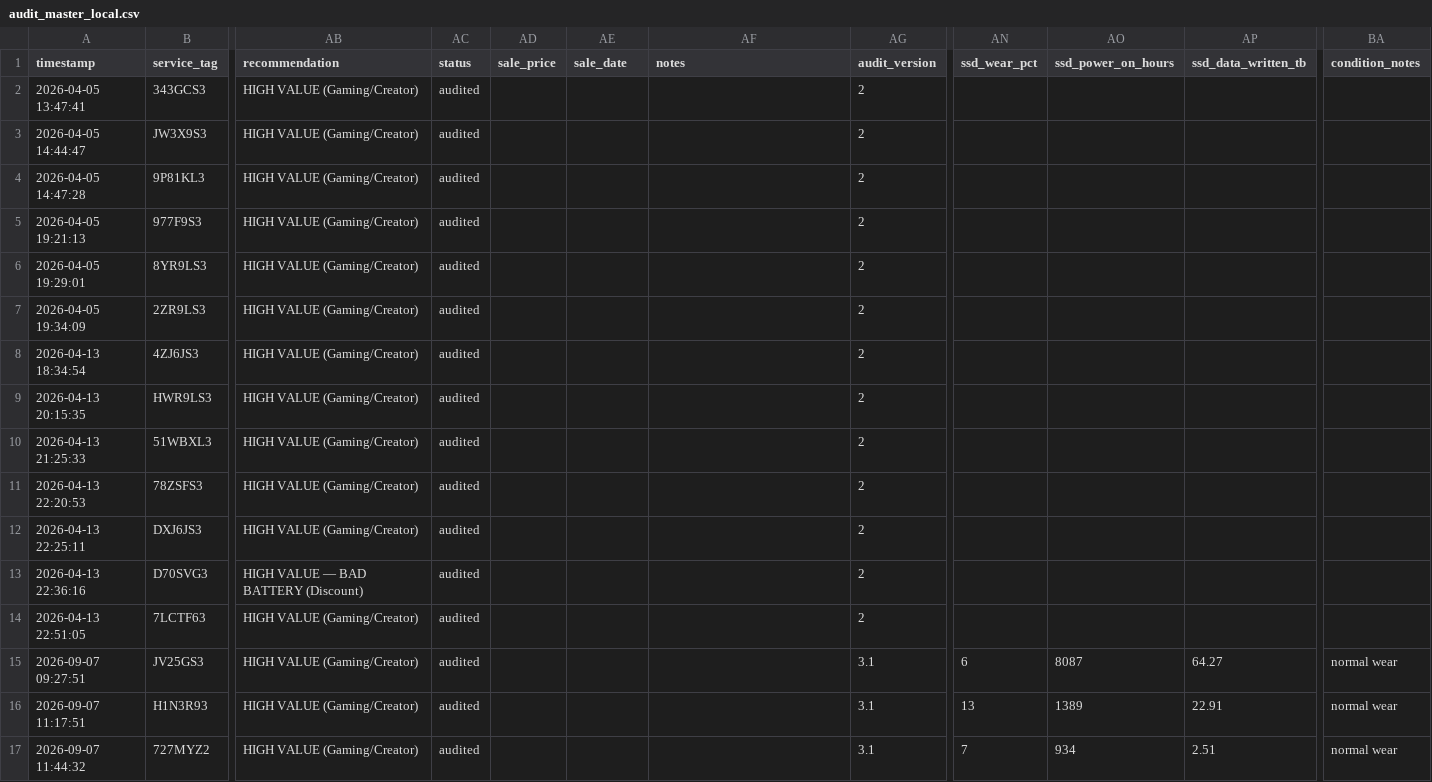
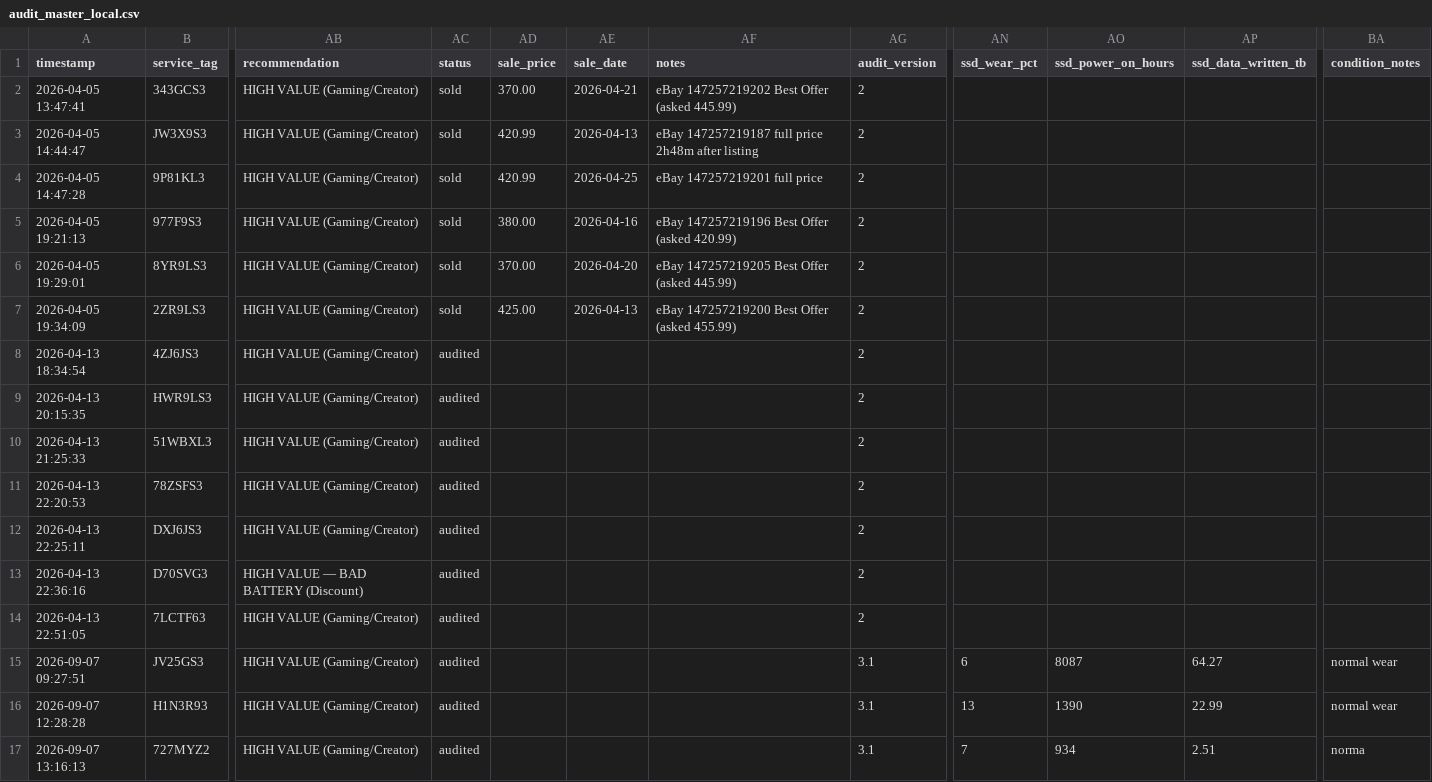
Before and after one commit to fsoriano-sauce/laptop-diagnostic-n-reset, a CSV file: auditor/audit_master_local.csv, drawn as a sheet; only a part is shown, gaps mark what is left out; the diff names each change by its address in the sheet, - before the commit and + after, or states it on an @@ line.

```diff
--- a/auditor/audit_master_local.csv
+++ b/auditor/audit_master_local.csv
-AC2:AC7 (status): audited
+AC2:AC7 (status): sold
-AD2 (sale_price): (empty)
+AD2 (sale_price): 370.00
-AE2 (sale_date): (empty)
+AE2 (sale_date): 2026-04-21
-AF2 (notes): (empty)
+AF2 (notes): eBay 147257219202 Best Offer (asked 445.99)
-AD3:AD4 (sale_price): (empty)
+AD3:AD4 (sale_price): 420.99
-AE3 (sale_date): (empty)
+AE3 (sale_date): 2026-04-13
-AF3 (notes): (empty)
+AF3 (notes): eBay 147257219187 full price 2h48m after listing
-AE4 (sale_date): (empty)
+AE4 (sale_date): 2026-04-25
-AF4 (notes): (empty)
+AF4 (notes): eBay 147257219201 full price
-AD5 (sale_price): (empty)
+AD5 (sale_price): 380.00
-AE5 (sale_date): (empty)
+AE5 (sale_date): 2026-04-16
-AF5 (notes): (empty)
+AF5 (notes): eBay 147257219196 Best Offer (asked 420.99)
-AD6 (sale_price): (empty)
+AD6 (sale_price): 370.00
-AE6 (sale_date): (empty)
+AE6 (sale_date): 2026-04-20
-AF6 (notes): (empty)
+AF6 (notes): eBay 147257219205 Best Offer (asked 445.99)
-AD7 (sale_price): (empty)
+AD7 (sale_price): 425.00
-AE7 (sale_date): (empty)
+AE7 (sale_date): 2026-04-13
-AF7 (notes): (empty)
+AF7 (notes): eBay 147257219200 Best Offer (asked 455.99)
-A16 (timestamp): 2026-09-07 11:17:51
+A16 (timestamp): 2026-09-07 12:28:28
-AO16 (ssd_power_on_hours): 1389
+AO16 (ssd_power_on_hours): 1390
-AP16 (ssd_data_written_tb): 22.91
+AP16 (ssd_data_written_tb): 22.99
-A17 (timestamp): 2026-09-07 11:44:32
+A17 (timestamp): 2026-09-07 13:16:13
-BA17 (condition_notes): normal wear
+BA17 (condition_notes): norma
```
Also changed, not shown: auditor/inventory.csv, ebay_listings_upload.csv, 5 other files.
